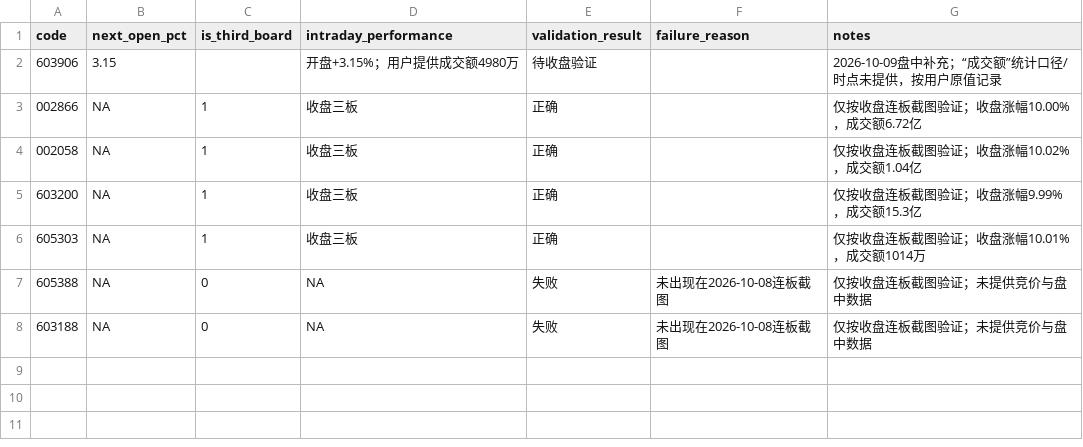
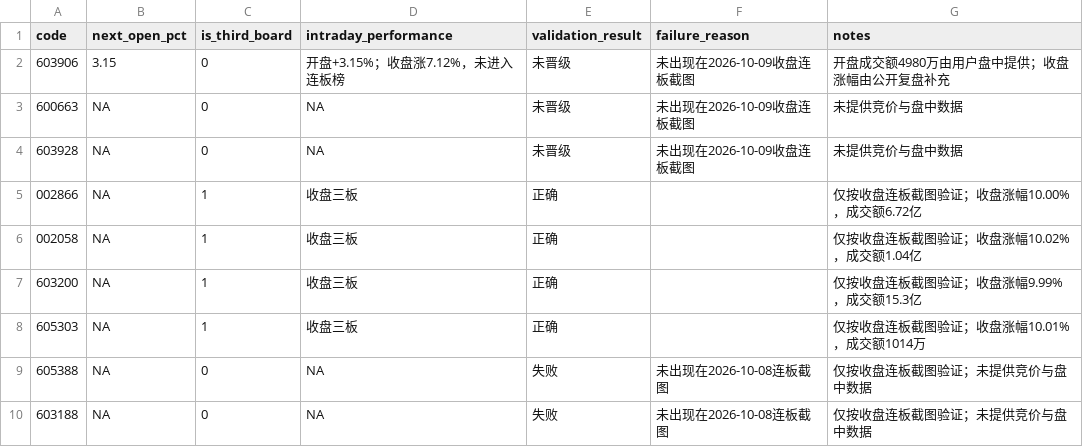
Before and after one commit to ccx997t/trend_xiaohui, a CSV file: data/structured/2026/10/2026-10-08_verification.csv, drawn as a sheet.

Commit message:
Add October 9-14 board analyses

```diff
--- a/data/structured/2026/10/2026-10-08_verification.csv
+++ b/data/structured/2026/10/2026-10-08_verification.csv
@@ -1,3 +1,5 @@
 code,next_open_pct,is_third_board,intraday_performance,validation_result,failure_reason,notes
-603906,3.15,,开盘+3.15%；用户提供成交额4980万,待收盘验证,,2026-10-09盘中补充；“成交额”统计口径/时点未提供，按用户原值记录
+603906,3.15,0,开盘+3.15%；收盘涨7.12%，未进入连板榜,未晋级,未出现在2026-10-09收盘连板截图,开盘成交额4980万由用户盘中提供；收盘涨幅由公开复盘补充
+600663,NA,0,NA,未晋级,未出现在2026-10-09收盘连板截图,未提供竞价与盘中数据
+603928,NA,0,NA,未晋级,未出现在2026-10-09收盘连板截图,未提供竞价与盘中数据
 002866,NA,1,收盘三板,正确,,仅按收盘连板截图验证；收盘涨幅10.00%，成交额6.72亿
```
Also changed, not shown: data/structured/2026/09/2026-09-30.csv, data/structured/2026/09/2026-09-30_sector_context.csv, 28 other files.
